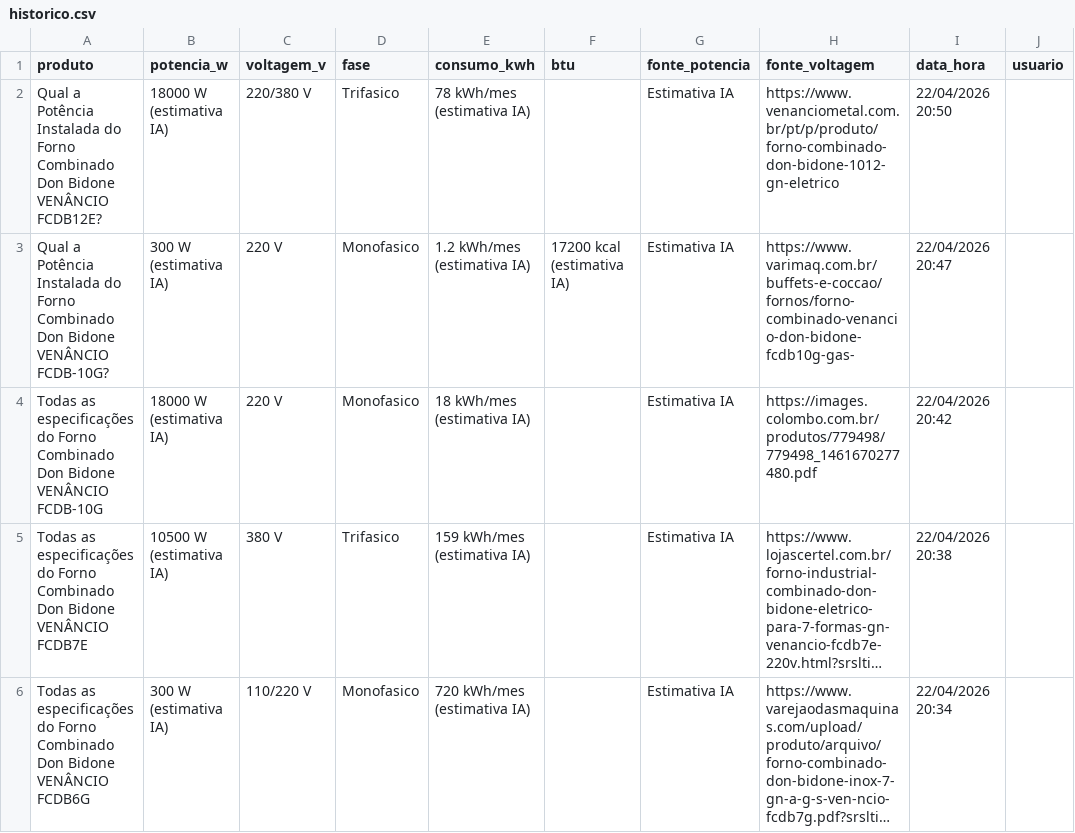
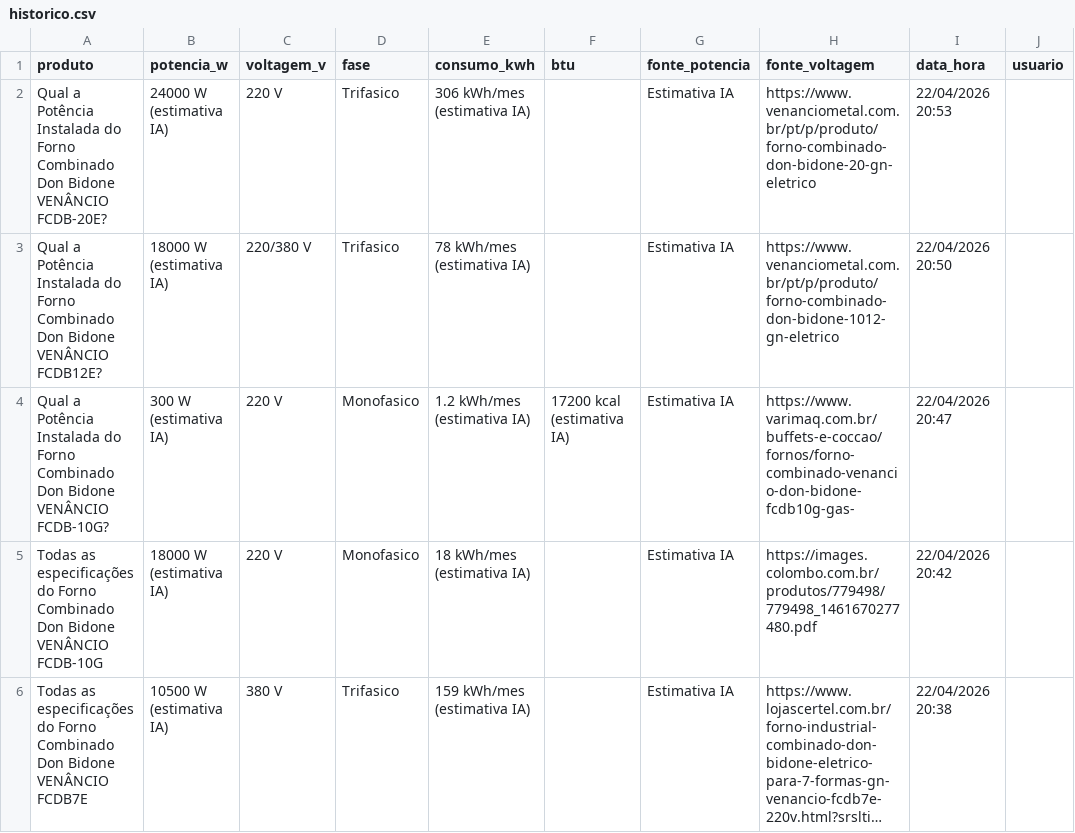
Before and after one commit to arthurfranca-ck/busca-especificacoes, a CSV file: historico.csv, drawn as a sheet; only a part is shown; the shorter side is filled out with more unchanged rows; long unchanged cells end in ….

Commit message:
Historico atualizado - 22/04/2026 20:53

```diff
--- a/historico.csv
+++ b/historico.csv
@@ -1,2 +1,3 @@
 produto,potencia_w,voltagem_v,fase,consumo_kwh,btu,fonte_potencia,fonte_voltagem,data_hora,usuario
+Qual a Potência Instalada do Forno Combinado Don Bidone VENÂNCIO FCDB-20E?,24000 W (estimativa IA),220 V,Trifasico,306 kWh/mes (estimativa IA),,Estimativa IA,https://www.venanciometal.com.br/pt/p/produto/forno-combinado-don-bidone-20-gn-eletrico,22/04/2026 20:53,
 Qual a Potência Instalada do Forno Combinado Don Bidone VENÂNCIO FCDB12E?,18000 W (estimativa IA),220/380 V,Trifasico,78 kWh/mes (estimativa IA),,Estimativa IA,https://www.venanciometal.com.br/pt/p/produto/forno-combinado-don-bidone-1012-gn-eletrico,22/04/2026 20:50,
```
